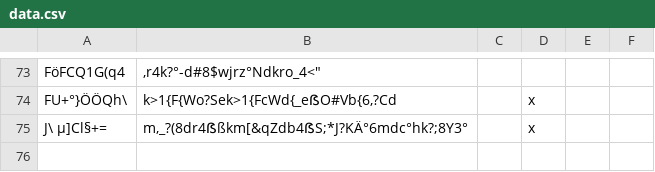
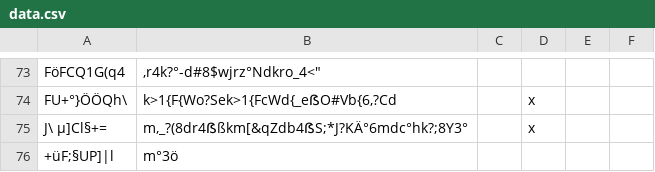
Before and after one commit to SvenLucke/slucke.com, a CSV file: filmlist/data.csv, drawn as a sheet; only a part is shown, gaps mark what is left out; the diff names each change by its address in the sheet, - before the commit and + after, or states it on an @@ line.

Commit message:
new entry

```diff
--- a/filmlist/data.csv
+++ b/filmlist/data.csv
+row 76: +üF;§UP]|l | m°3ö
```
